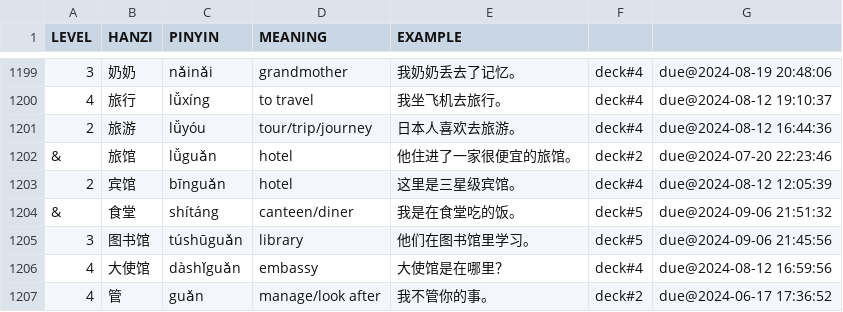
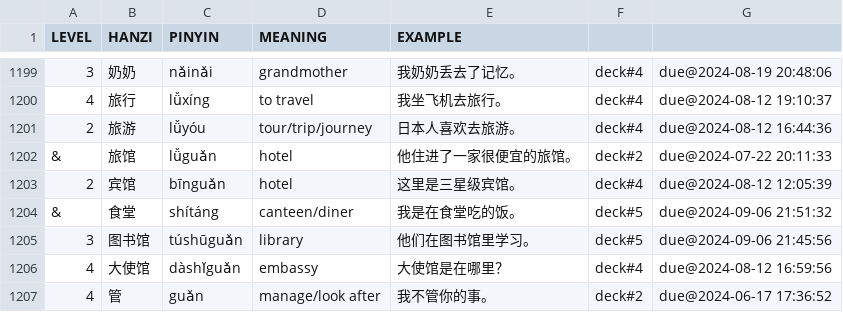
Before and after one commit to proycon/vocadata, a TSV file: zh/myorder.tsv, drawn as a sheet; only a part is shown, gaps mark what is left out; the diff covers the shown part only.

```diff
--- a/zh/myorder.tsv
+++ b/zh/myorder.tsv
@@ -1201,3 +1201,3 @@ LEVEL	HANZI	PINYIN	MEANING	EXAMPLE
 2	旅游	lǚyóu	tour/trip/journey	日本人喜欢去旅游。	deck#4	due@2024-08-12 16:44:36
-&	旅馆	lǚguǎn	hotel	他住进了一家很便宜的旅馆。	deck#2	due@2024-07-20 22:23:46
+&	旅馆	lǚguǎn	hotel	他住进了一家很便宜的旅馆。	deck#2	due@2024-07-22 20:11:33
 2	宾馆	bīnguǎn	hotel	这里是三星级宾馆。	deck#4	due@2024-08-12 12:05:39
```
Also changed, not shown: 7 edited cells elsewhere in this file.
